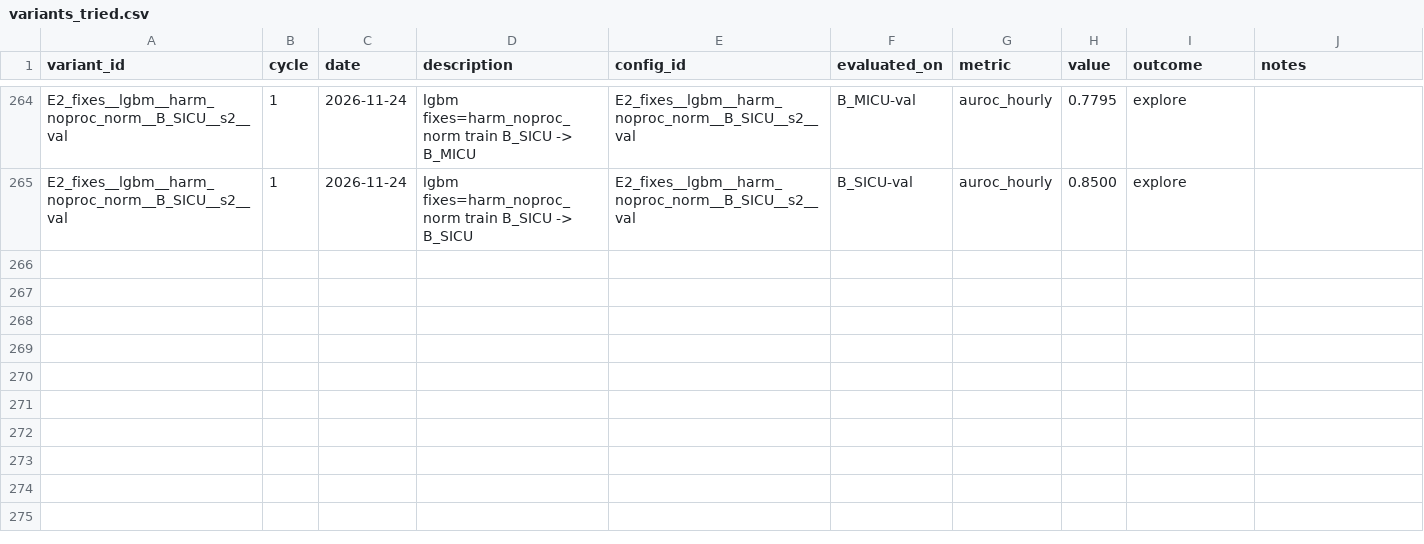
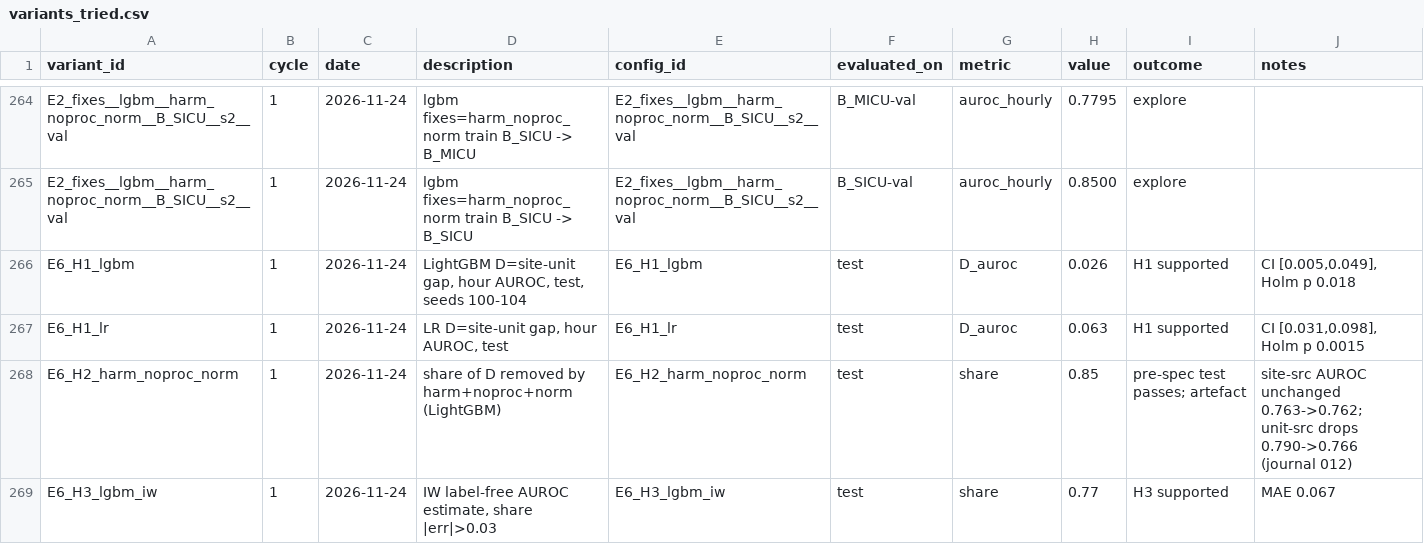
Before and after one commit to Bhargavteja-9779/p_c1_16, a CSV file: project/state/variants_tried.csv, drawn as a sheet; only a part is shown, gaps mark what is left out; the diff names each change by its address in the sheet, - before the commit and + after, or states it on an @@ line.

```diff
--- a/project/state/variants_tried.csv
+++ b/project/state/variants_tried.csv
+row 266: E6_H1_lgbm | 1 | 2026-11-24 | LightGBM D=site-unit gap, hour AUROC, test, seeds 100-104 | E6_H1_lgbm | test | D_auroc | 0.026 | H1 supported | CI [0.005,0.049], Holm p 0.018
+row 267: E6_H1_lr | 1 | 2026-11-24 | LR D=site-unit gap, hour AUROC, test | E6_H1_lr | test | D_auroc | 0.063 | H1 supported | CI [0.031,0.098], Holm p 0.0015
+row 268: E6_H2_harm_noproc_norm | 1 | 2026-11-24 | share of D removed by harm+noproc+norm (LightGBM) | E6_H2_harm_noproc_norm | test | share | 0.85 | pre-spec test passes; artefact | site-src AUROC unchanged 0.763->0.762; unit-src drops 0.790->0.766 (journal 012)
+row 269: E6_H3_lgbm_iw | 1 | 2026-11-24 | IW label-free AUROC estimate, share |err|>0.03 | E6_H3_lgbm_iw | test | share | 0.77 | H3 supported | MAE 0.067
```
Also changed, not shown: 14 other files.
